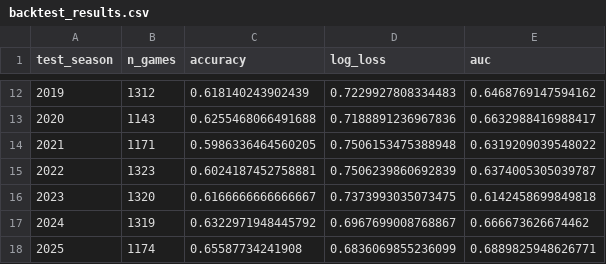
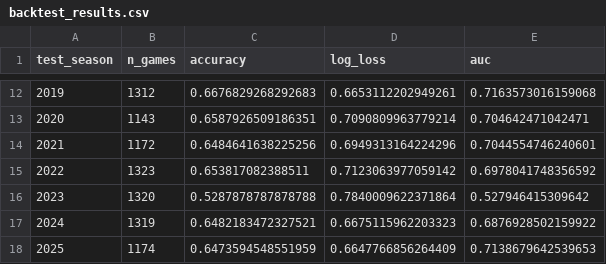
Before and after one commit to ttkim0/Basketballbet, a CSV file: logs/backtest_results.csv, drawn as a sheet; only a part is shown, gaps mark what is left out; the diff covers the shown part only.

```diff
--- a/logs/backtest_results.csv
+++ b/logs/backtest_results.csv
@@ -12,7 +12,7 @@ test_season,n_games,accuracy,log_loss,auc
-2019,1312,0.618140243902439,0.7229927808334483,0.6468769147594162
-2020,1143,0.6255468066491688,0.7188891236967836,0.6632988416988417
-2021,1171,0.5986336464560205,0.7506153475388948,0.6319209039548022
-2022,1323,0.6024187452758881,0.7506239860692839,0.6374005305039787
-2023,1320,0.6166666666666667,0.7373993035073475,0.6142458699849818
-2024,1319,0.6322971948445792,0.6967699008768867,0.666673626674462
-2025,1174,0.65587734241908,0.6836069855236099,0.6889825948626771
+2019,1312,0.6676829268292683,0.6653112202949261,0.7163573016159068
+2020,1143,0.6587926509186351,0.7090809963779214,0.704642471042471
+2021,1172,0.6484641638225256,0.6949313164224296,0.7044554746240601
+2022,1323,0.653817082388511,0.7123063977059142,0.6978041748356592
+2023,1320,0.5287878787878788,0.7840009622371864,0.527946415309642
+2024,1319,0.6482183472327521,0.6675115962203323,0.6876928502159922
+2025,1174,0.6473594548551959,0.6647766856264409,0.7138679642539653
```
Also changed, not shown: 30 edited cells elsewhere in this file, data/processed/final_elo_ratings.csv, 38 other files.
